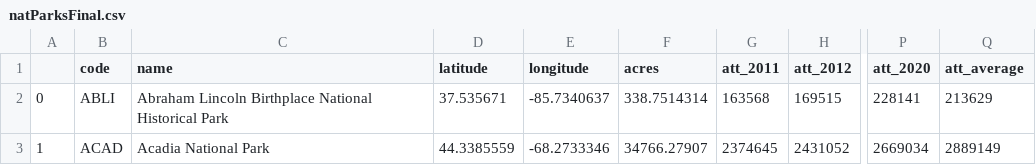
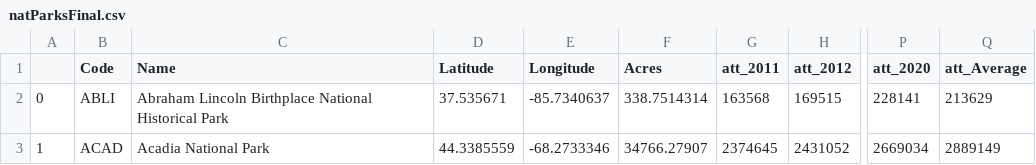
Before and after one commit to papadiscobravo/National-Park-Places-and-Scale, a CSV file: resources/natParksFinal.csv, drawn as a sheet; only a part is shown, gaps mark what is left out; the diff names each change by its address in the sheet, - before the commit and + after, or states it on an @@ line.

```diff
--- a/resources/natParksFinal.csv
+++ b/resources/natParksFinal.csv
-B1: code
+B1: Code
-C1: name
+C1: Name
-D1: latitude
+D1: Latitude
-E1: longitude
+E1: Longitude
-F1: acres
+F1: Acres
-Q1: att_average
+Q1: att_Average
```
Also changed, not shown: 2 other files.
